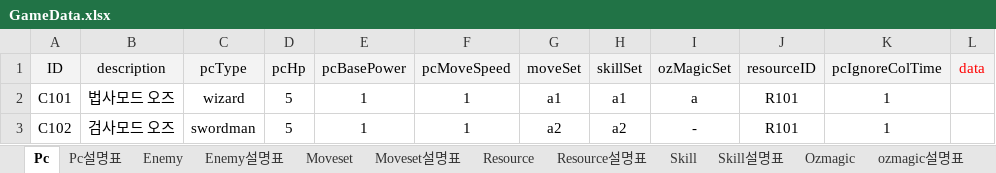
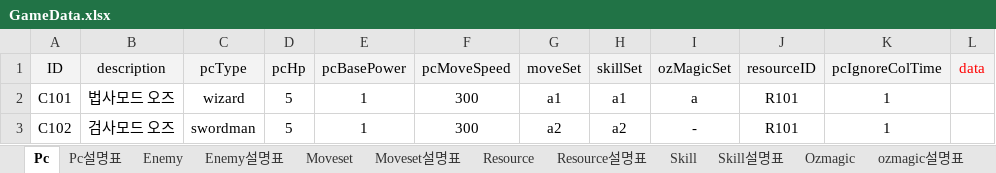
Before and after one commit to Ludning/ProjectOz, an Excel workbook: Assets/Resource/Xlsx/GameData.xlsx, sheet Pc, drawn as a sheet; values as stored, in another font and other column widths than the file's, no borders; the diff names each change by its address in the sheet, - before the commit and + after, or states it on an @@ line.

```diff
--- a/Assets/Resource/Xlsx/GameData.xlsx (sheet Pc)
+++ b/Assets/Resource/Xlsx/GameData.xlsx (sheet Pc)
-F2:F3 (pcMoveSpeed): 1
+F2:F3 (pcMoveSpeed): 300
```
Also changed, not shown: 15 other files.
